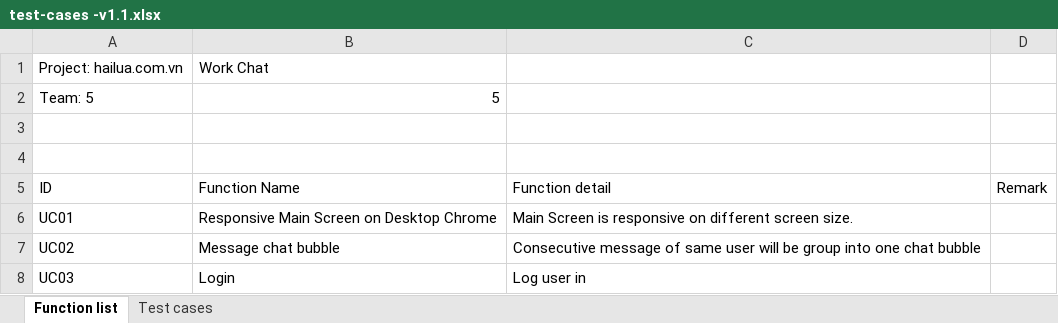
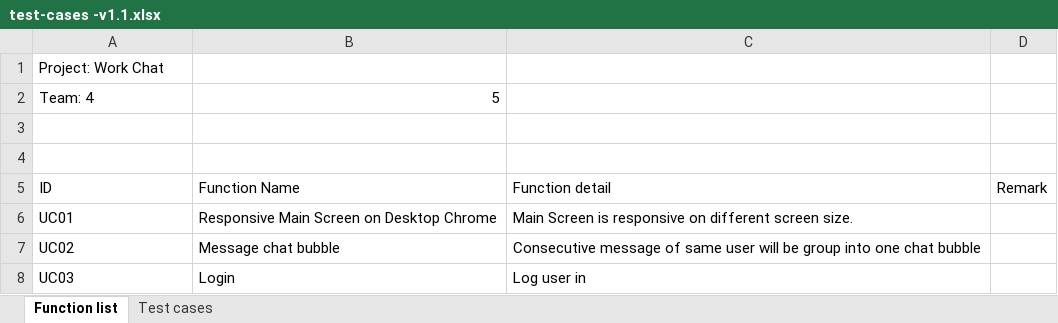
Before and after one commit to ttpro1995/WorkChat_design, an Excel workbook: Document/test-cases -v1.1.xlsx, sheet Function list, drawn as a sheet; values as stored, in another font and other column widths than the file's, no borders; removed rows and columns are numbered as before the commit, all else as after; the diff names each change by its address in the sheet, - before the commit and + after, or states it on an @@ line.

```diff
--- a/Document/test-cases -v1.1.xlsx (sheet Function list)
+++ b/Document/test-cases -v1.1.xlsx (sheet Function list)
-row 1: Project: hailua.com.vn | Work Chat
+row 1: Project: Work Chat
-A2: Team: 5
+A2: Team: 4
```
Also changed, not shown: 5 other files.
